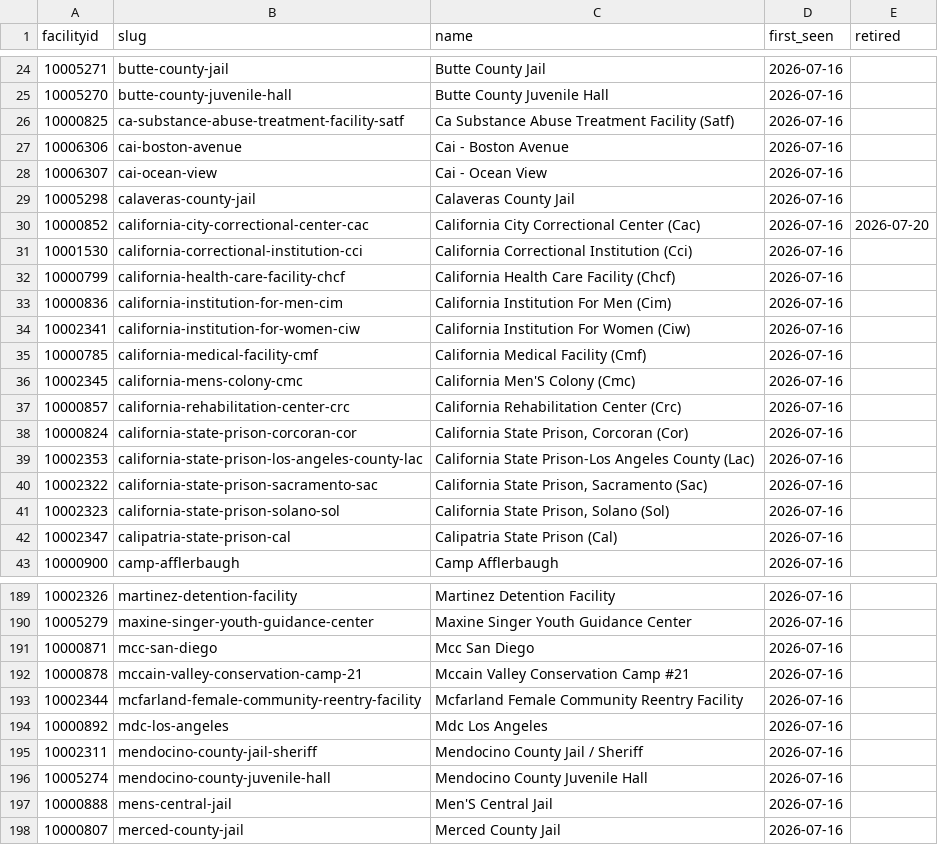
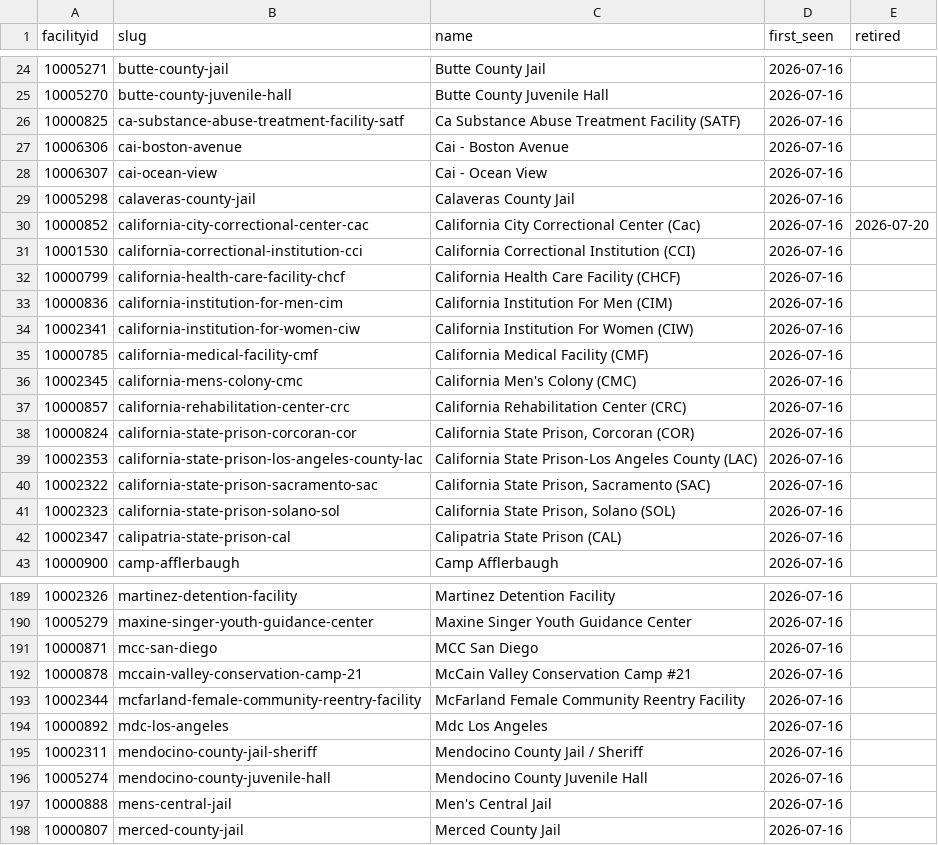
Before and after one commit to mbecica/ca-carceral-heat-tracker, a CSV file: pipeline/data/slugs.csv, drawn as a sheet; only a part is shown, gaps mark what is left out; the diff covers the shown part only.

Commit message:
fixing lots of name title case issues

```diff
--- a/pipeline/data/slugs.csv
+++ b/pipeline/data/slugs.csv
@@ -25,3 +25,3 @@ facilityid,slug,name,first_seen,retired
 10005270,butte-county-juvenile-hall,Butte County Juvenile Hall,2026-07-16,
-10000825,ca-substance-abuse-treatment-facility-satf,Ca Substance Abuse Treatment Facility (Satf),2026-07-16,
+10000825,ca-substance-abuse-treatment-facility-satf,Ca Substance Abuse Treatment Facility (SATF),2026-07-16,
 10006306,cai-boston-avenue,Cai - Boston Avenue,2026-07-16,
@@ -30,14 +30,14 @@ facilityid,slug,name,first_seen,retired
 10000852,california-city-correctional-center-cac,California City Correctional Center (Cac),2026-07-16,2026-07-20
-10001530,california-correctional-institution-cci,California Correctional Institution (Cci),2026-07-16,
-10000799,california-health-care-facility-chcf,California Health Care Facility (Chcf),2026-07-16,
-10000836,california-institution-for-men-cim,California Institution For Men (Cim),2026-07-16,
-10002341,california-institution-for-women-ciw,California Institution For Women (Ciw),2026-07-16,
-10000785,california-medical-facility-cmf,California Medical Facility (Cmf),2026-07-16,
-10002345,california-mens-colony-cmc,California Men'S Colony (Cmc),2026-07-16,
-10000857,california-rehabilitation-center-crc,California Rehabilitation Center (Crc),2026-07-16,
-10000824,california-state-prison-corcoran-cor,"California State Prison, Corcoran (Cor)",2026-07-16,
-10002353,california-state-prison-los-angeles-county-lac,California State Prison-Los Angeles County (Lac),2026-07-16,
-10002322,california-state-prison-sacramento-sac,"California State Prison, Sacramento (Sac)",2026-07-16,
-10002323,california-state-prison-solano-sol,"California State Prison, Solano (Sol)",2026-07-16,
-10002347,calipatria-state-prison-cal,Calipatria State Prison (Cal),2026-07-16,
+10001530,california-correctional-institution-cci,California Correctional Institution (CCI),2026-07-16,
+10000799,california-health-care-facility-chcf,California Health Care Facility (CHCF),2026-07-16,
+10000836,california-institution-for-men-cim,California Institution For Men (CIM),2026-07-16,
+10002341,california-institution-for-women-ciw,California Institution For Women (CIW),2026-07-16,
+10000785,california-medical-facility-cmf,California Medical Facility (CMF),2026-07-16,
+10002345,california-mens-colony-cmc,California Men's Colony (CMC),2026-07-16,
+10000857,california-rehabilitation-center-crc,California Rehabilitation Center (CRC),2026-07-16,
+10000824,california-state-prison-corcoran-cor,"California State Prison, Corcoran (COR)",2026-07-16,
+10002353,california-state-prison-los-angeles-county-lac,California State Prison-Los Angeles County (LAC),2026-07-16,
+10002322,california-state-prison-sacramento-sac,"California State Prison, Sacramento (SAC)",2026-07-16,
+10002323,california-state-prison-solano-sol,"California State Prison, Solano (SOL)",2026-07-16,
+10002347,calipatria-state-prison-cal,Calipatria State Prison (CAL),2026-07-16,
 10000900,camp-afflerbaugh,Camp Afflerbaugh,2026-07-16,
@@ -190,5 +190,5 @@ facilityid,slug,name,first_seen,retired
 10005279,maxine-singer-youth-guidance-center,Maxine Singer Youth Guidance Center,2026-07-16,
-10000871,mcc-san-diego,Mcc San Diego,2026-07-16,
-10000878,mccain-valley-conservation-camp-21,Mccain Valley Conservation Camp #21,2026-07-16,
-10002344,mcfarland-female-community-reentry-facility,Mcfarland Female Community Reentry Facility,2026-07-16,
+10000871,mcc-san-diego,MCC San Diego,2026-07-16,
+10000878,mccain-valley-conservation-camp-21,McCain Valley Conservation Camp #21,2026-07-16,
+10002344,mcfarland-female-community-reentry-facility,McFarland Female Community Reentry Facility,2026-07-16,
 10000892,mdc-los-angeles,Mdc Los Angeles,2026-07-16,
@@ -196,3 +196,3 @@ facilityid,slug,name,first_seen,retired
 10005274,mendocino-county-juvenile-hall,Mendocino County Juvenile Hall,2026-07-16,
-10000888,mens-central-jail,Men'S Central Jail,2026-07-16,
+10000888,mens-central-jail,Men's Central Jail,2026-07-16,
 10000807,merced-county-jail,Merced County Jail,2026-07-16,
```
Also changed, not shown: 40 edited cells elsewhere in this file, 55 other files.
